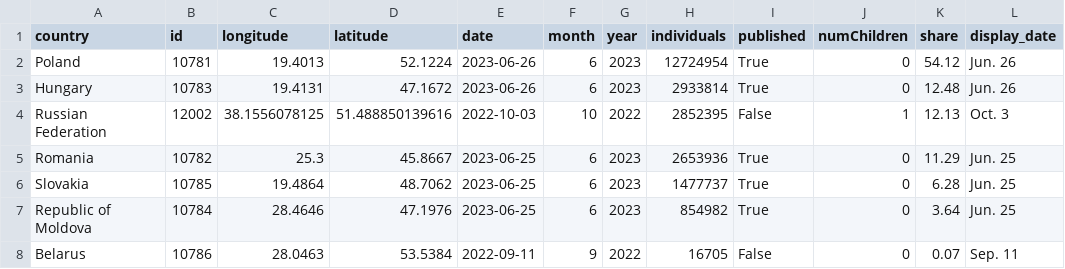
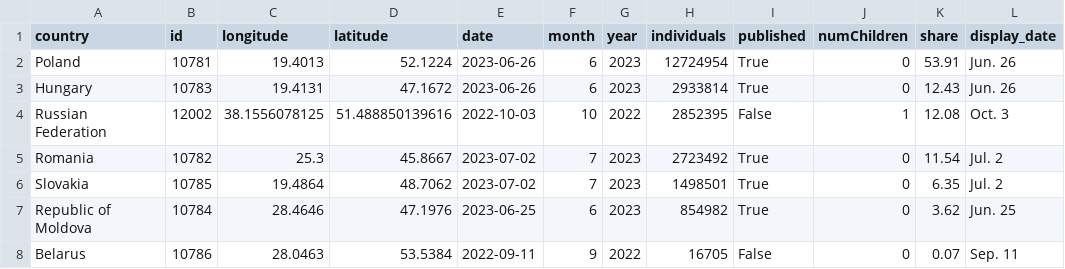
Before and after one commit to gridviz/ukraine-refugees, a CSV file: data/processed/ukraine_refugees_totals_countries.csv, drawn as a sheet.

```diff
--- a/data/processed/ukraine_refugees_totals_countries.csv
+++ b/data/processed/ukraine_refugees_totals_countries.csv
@@ -1,8 +1,8 @@
 country,id,longitude,latitude,date,month,year,individuals,published,numChildren,share,display_date
-Poland,10781,19.4013,52.1224,2023-06-26,6,2023,12724954,True,0,54.12,Jun. 26
-Hungary,10783,19.4131,47.1672,2023-06-26,6,2023,2933814,True,0,12.48,Jun. 26
-Russian Federation,12002,38.1556078125,51.488850139616,2022-10-03,10,2022,2852395,False,1,12.13,Oct. 3
-Romania,10782,25.3,45.8667,2023-06-25,6,2023,2653936,True,0,11.29,Jun. 25
-Slovakia,10785,19.4864,48.7062,2023-06-25,6,2023,1477737,True,0,6.28,Jun. 25
-Republic of Moldova,10784,28.4646,47.1976,2023-06-25,6,2023,854982,True,0,3.64,Jun. 25
+Poland,10781,19.4013,52.1224,2023-06-26,6,2023,12724954,True,0,53.91,Jun. 26
+Hungary,10783,19.4131,47.1672,2023-06-26,6,2023,2933814,True,0,12.43,Jun. 26
+Russian Federation,12002,38.1556078125,51.488850139616,2022-10-03,10,2022,2852395,False,1,12.08,Oct. 3
+Romania,10782,25.3,45.8667,2023-07-02,7,2023,2723492,True,0,11.54,Jul. 2
+Slovakia,10785,19.4864,48.7062,2023-07-02,7,2023,1498501,True,0,6.35,Jul. 2
+Republic of Moldova,10784,28.4646,47.1976,2023-06-25,6,2023,854982,True,0,3.62,Jun. 25
 Belarus,10786,28.0463,53.5384,2022-09-11,9,2022,16705,False,0,0.07,Sep. 11
```
Also changed, not shown: data/processed/ukraine_refugees_totals_timeseries.csv.
